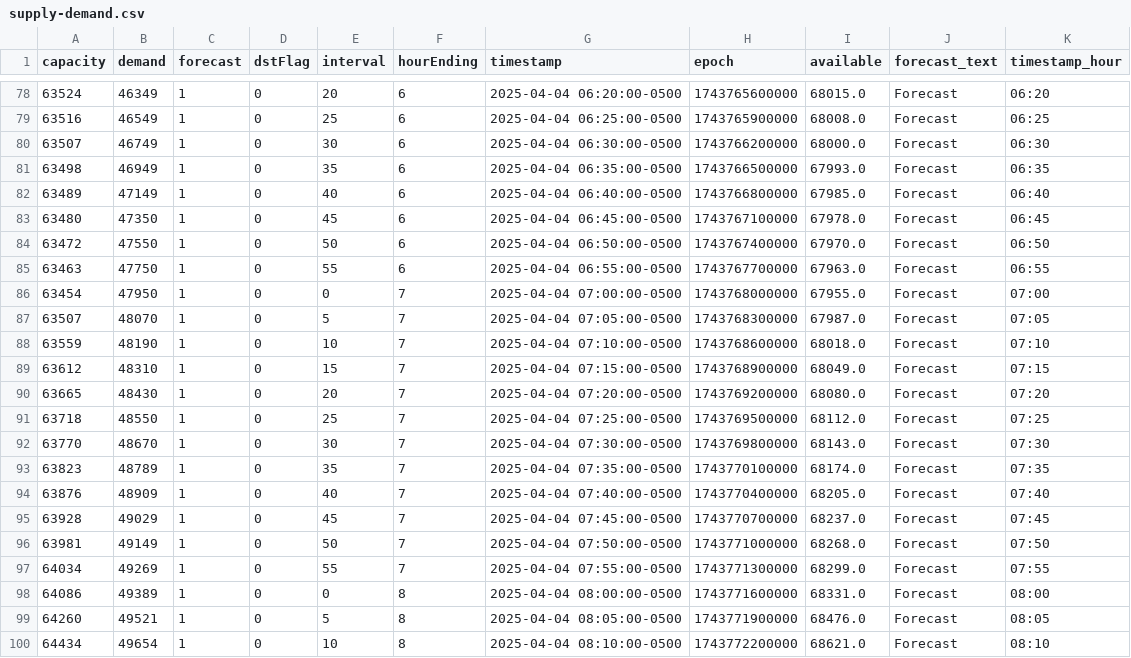
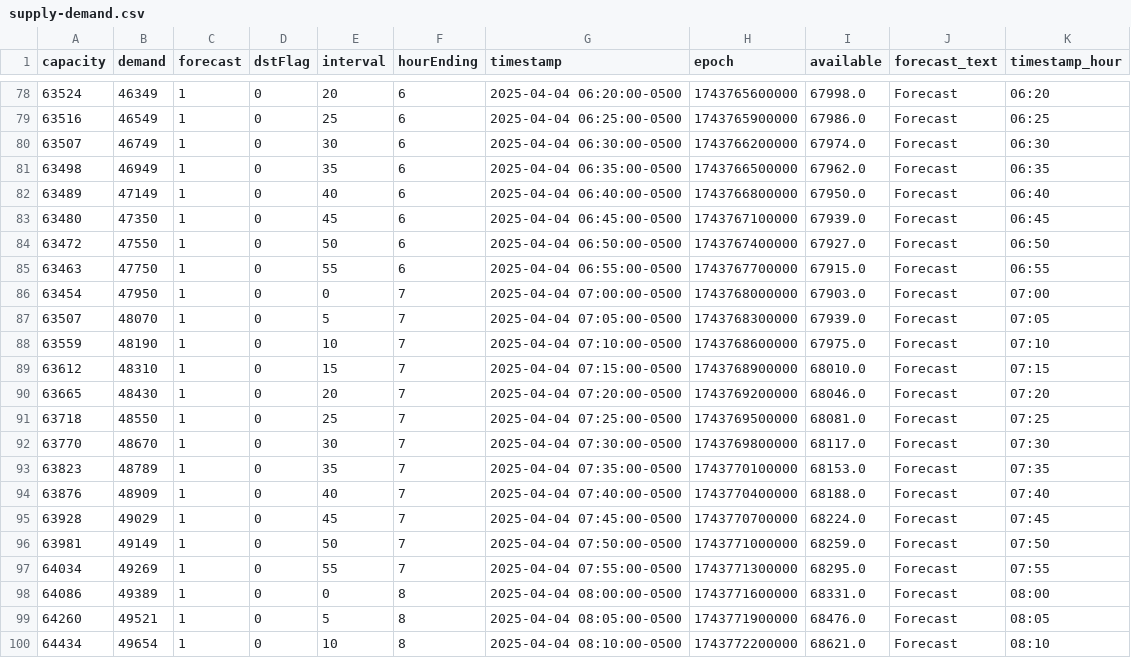
Before and after one commit to DallasMorningNews/FNTX_ercot, a CSV file: data/raw/environment/supply-demand.csv, drawn as a sheet; only a part is shown, gaps mark what is left out; the diff covers the shown part only.

```diff
--- a/data/raw/environment/supply-demand.csv
+++ b/data/raw/environment/supply-demand.csv
@@ -78,21 +78,21 @@ capacity,demand,forecast,dstFlag,interval,hourEnding,timestamp,epoch,available,f
-63524,46349,1,0,20,6,2025-04-04 06:20:00-0500,1743765600000,68015.0,Forecast,06:20
-63516,46549,1,0,25,6,2025-04-04 06:25:00-0500,1743765900000,68008.0,Forecast,06:25
-63507,46749,1,0,30,6,2025-04-04 06:30:00-0500,1743766200000,68000.0,Forecast,06:30
-63498,46949,1,0,35,6,2025-04-04 06:35:00-0500,1743766500000,67993.0,Forecast,06:35
-63489,47149,1,0,40,6,2025-04-04 06:40:00-0500,1743766800000,67985.0,Forecast,06:40
-63480,47350,1,0,45,6,2025-04-04 06:45:00-0500,1743767100000,67978.0,Forecast,06:45
-63472,47550,1,0,50,6,2025-04-04 06:50:00-0500,1743767400000,67970.0,Forecast,06:50
-63463,47750,1,0,55,6,2025-04-04 06:55:00-0500,1743767700000,67963.0,Forecast,06:55
-63454,47950,1,0,0,7,2025-04-04 07:00:00-0500,1743768000000,67955.0,Forecast,07:00
-63507,48070,1,0,5,7,2025-04-04 07:05:00-0500,1743768300000,67987.0,Forecast,07:05
-63559,48190,1,0,10,7,2025-04-04 07:10:00-0500,1743768600000,68018.0,Forecast,07:10
-63612,48310,1,0,15,7,2025-04-04 07:15:00-0500,1743768900000,68049.0,Forecast,07:15
-63665,48430,1,0,20,7,2025-04-04 07:20:00-0500,1743769200000,68080.0,Forecast,07:20
-63718,48550,1,0,25,7,2025-04-04 07:25:00-0500,1743769500000,68112.0,Forecast,07:25
-63770,48670,1,0,30,7,2025-04-04 07:30:00-0500,1743769800000,68143.0,Forecast,07:30
-63823,48789,1,0,35,7,2025-04-04 07:35:00-0500,1743770100000,68174.0,Forecast,07:35
-63876,48909,1,0,40,7,2025-04-04 07:40:00-0500,1743770400000,68205.0,Forecast,07:40
-63928,49029,1,0,45,7,2025-04-04 07:45:00-0500,1743770700000,68237.0,Forecast,07:45
-63981,49149,1,0,50,7,2025-04-04 07:50:00-0500,1743771000000,68268.0,Forecast,07:50
-64034,49269,1,0,55,7,2025-04-04 07:55:00-0500,1743771300000,68299.0,Forecast,07:55
+63524,46349,1,0,20,6,2025-04-04 06:20:00-0500,1743765600000,67998.0,Forecast,06:20
+63516,46549,1,0,25,6,2025-04-04 06:25:00-0500,1743765900000,67986.0,Forecast,06:25
+63507,46749,1,0,30,6,2025-04-04 06:30:00-0500,1743766200000,67974.0,Forecast,06:30
+63498,46949,1,0,35,6,2025-04-04 06:35:00-0500,1743766500000,67962.0,Forecast,06:35
+63489,47149,1,0,40,6,2025-04-04 06:40:00-0500,1743766800000,67950.0,Forecast,06:40
+63480,47350,1,0,45,6,2025-04-04 06:45:00-0500,1743767100000,67939.0,Forecast,06:45
+63472,47550,1,0,50,6,2025-04-04 06:50:00-0500,1743767400000,67927.0,Forecast,06:50
+63463,47750,1,0,55,6,2025-04-04 06:55:00-0500,1743767700000,67915.0,Forecast,06:55
+63454,47950,1,0,0,7,2025-04-04 07:00:00-0500,1743768000000,67903.0,Forecast,07:00
+63507,48070,1,0,5,7,2025-04-04 07:05:00-0500,1743768300000,67939.0,Forecast,07:05
+63559,48190,1,0,10,7,2025-04-04 07:10:00-0500,1743768600000,67975.0,Forecast,07:10
+63612,48310,1,0,15,7,2025-04-04 07:15:00-0500,1743768900000,68010.0,Forecast,07:15
+63665,48430,1,0,20,7,2025-04-04 07:20:00-0500,1743769200000,68046.0,Forecast,07:20
+63718,48550,1,0,25,7,2025-04-04 07:25:00-0500,1743769500000,68081.0,Forecast,07:25
+63770,48670,1,0,30,7,2025-04-04 07:30:00-0500,1743769800000,68117.0,Forecast,07:30
+63823,48789,1,0,35,7,2025-04-04 07:35:00-0500,1743770100000,68153.0,Forecast,07:35
+63876,48909,1,0,40,7,2025-04-04 07:40:00-0500,1743770400000,68188.0,Forecast,07:40
+63928,49029,1,0,45,7,2025-04-04 07:45:00-0500,1743770700000,68224.0,Forecast,07:45
+63981,49149,1,0,50,7,2025-04-04 07:50:00-0500,1743771000000,68259.0,Forecast,07:50
+64034,49269,1,0,55,7,2025-04-04 07:55:00-0500,1743771300000,68295.0,Forecast,07:55
 64086,49389,1,0,0,8,2025-04-04 08:00:00-0500,1743771600000,68331.0,Forecast,08:00
```
Also changed, not shown: 34 edited cells elsewhere in this file.
